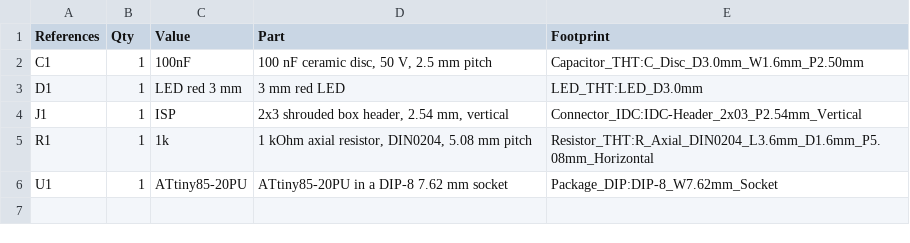
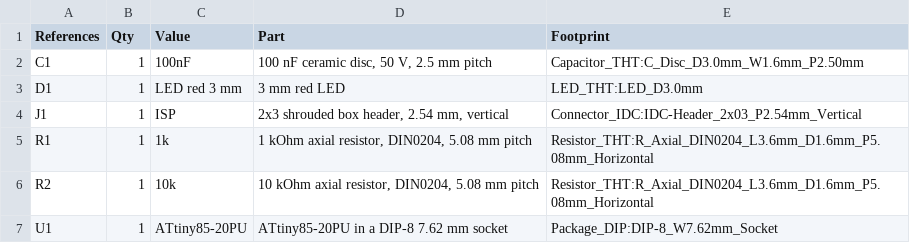
Before and after one commit to gufranco/openscex-modchip, a CSV file: hardware/openscex-mini-bom.csv, drawn as a sheet; the diff names each change by its address in the sheet, - before the commit and + after, or states it on an @@ line.

```diff
--- a/hardware/openscex-mini-bom.csv
+++ b/hardware/openscex-mini-bom.csv
+row 6: R2 | 1 | 10k | 10 kOhm axial resistor, DIN0204, 5.08 mm pitch | Resistor_THT:R_Axial_DIN0204_L3.6mm_D1.6mm_P5.08mm_Horizontal
```
Also changed, not shown: hardware/openscex-bare-bom.csv, 16 other files.
